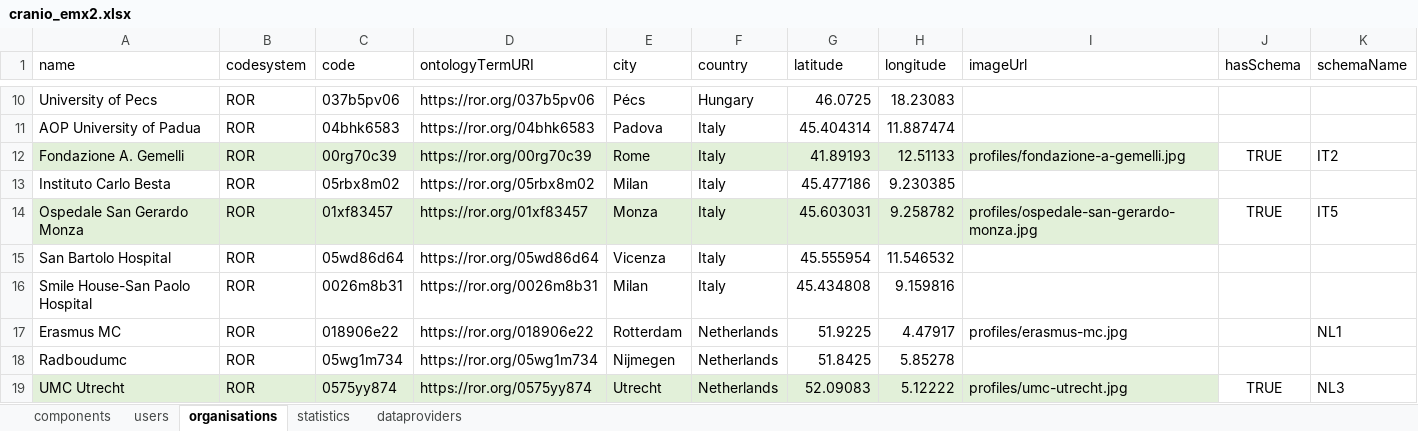
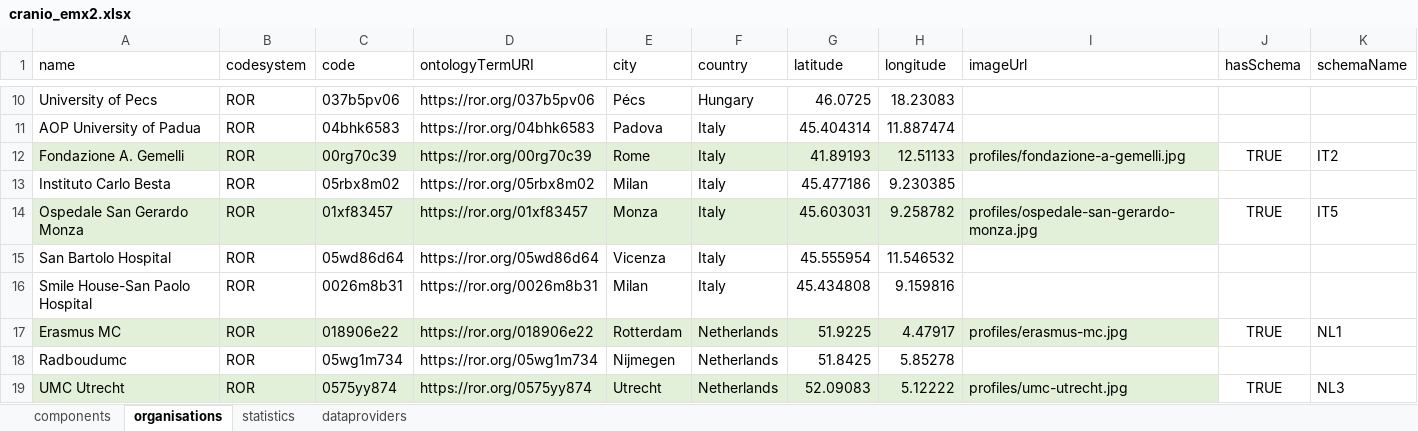
Before and after one commit to molgenis/projects-rd-erns, an Excel workbook: erns/cranio/cranio_emx2.xlsx, sheet organisations, drawn as a sheet; only a part is shown, gaps mark what is left out; values as stored, in another font and other column widths than the file's, no borders; the diff names each change by its address in the sheet, - before the commit and + after, or states it on an @@ line.

```diff
--- a/erns/cranio/cranio_emx2.xlsx (sheet organisations)
+++ b/erns/cranio/cranio_emx2.xlsx (sheet organisations)
-sheet tab: users
-A17:I17 fill: none
+A17:I17 fill: #E2F0D9
-J17 (hasSchema): (empty)
+J17 (hasSchema): TRUE
```
Also changed, not shown: 1 other file.
